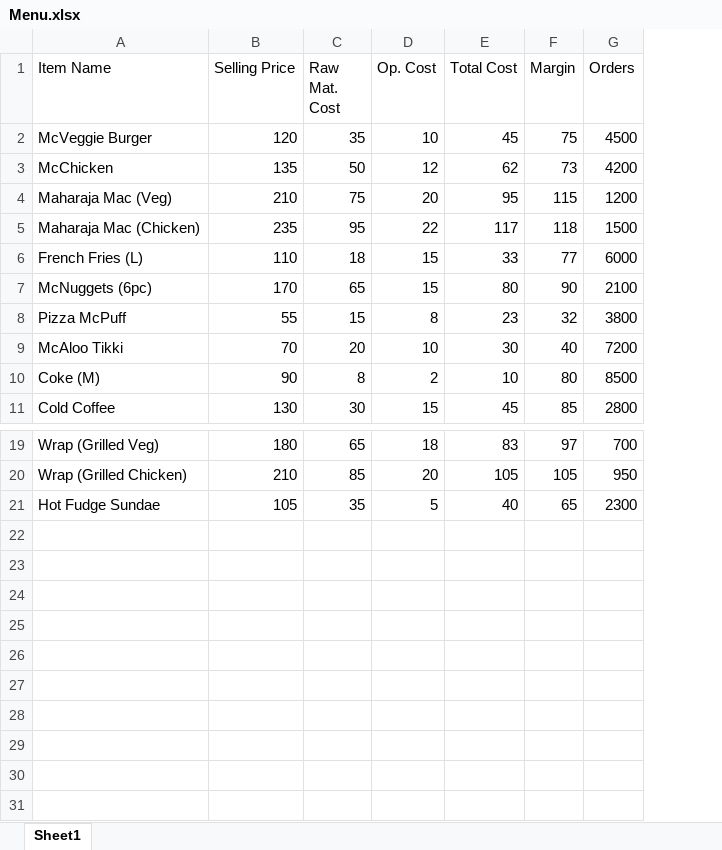
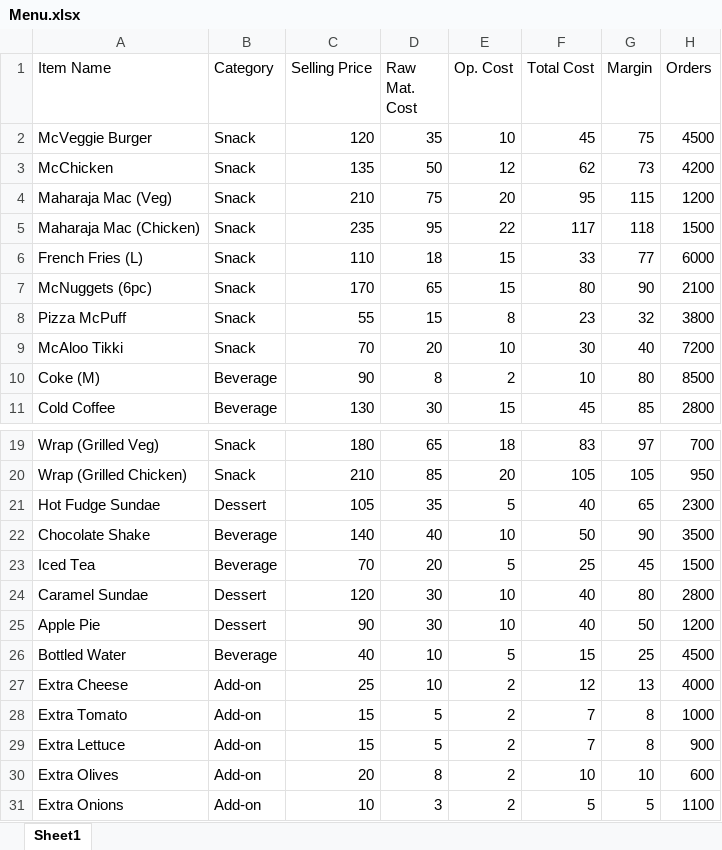
Before and after one commit to MaitraAmbalia/Petpooja-intel, an Excel workbook: Menu.xlsx, sheet Sheet1, drawn as a sheet; only a part is shown, gaps mark what is left out; values as stored, in another font and other column widths than the file's, no borders; the diff names each change by its address in the sheet, - before the commit and + after, or states it on an @@ line.

Commit message:
Python Code and updated Menu

```diff
--- a/Menu.xlsx (sheet Sheet1)
+++ b/Menu.xlsx (sheet Sheet1)
+column B (Category), rows 2-11: Snack | Snack | Snack | Snack | Snack | Snack | Snack | Snack | Beverage | Beverage; rows 19-21: Snack | Snack | Dessert
+row 22: Chocolate Shake | Beverage | 140 | 40 | 10 | 50 | 90 | 3500
+row 23: Iced Tea | Beverage | 70 | 20 | 5 | 25 | 45 | 1500
+row 24: Caramel Sundae | Dessert | 120 | 30 | 10 | 40 | 80 | 2800
+row 25: Apple Pie | Dessert | 90 | 30 | 10 | 40 | 50 | 1200
+row 26: Bottled Water | Beverage | 40 | 10 | 5 | 15 | 25 | 4500
+row 27: Extra Cheese | Add-on | 25 | 10 | 2 | 12 | 13 | 4000
+row 28: Extra Tomato | Add-on | 15 | 5 | 2 | 7 | 8 | 1000
+row 29: Extra Lettuce | Add-on | 15 | 5 | 2 | 7 | 8 | 900
+row 30: Extra Olives | Add-on | 20 | 8 | 2 | 10 | 10 | 600
+row 31: Extra Onions | Add-on | 10 | 3 | 2 | 5 | 5 | 1100
```
Also changed, not shown: 3 other files.
